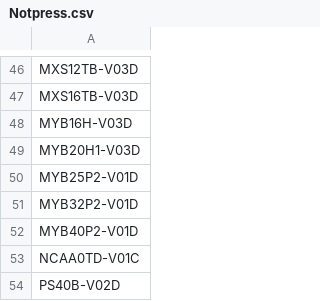
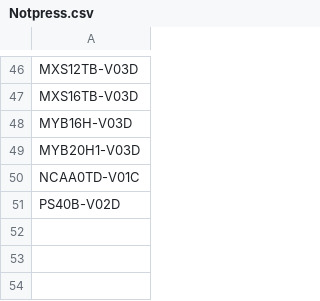
Before and after one commit to MVC0712/exd11, a CSV file: download/Notpress.csv, drawn as a sheet; only a part is shown, gaps mark what is left out.

```diff
--- a/download/Notpress.csv
+++ b/download/Notpress.csv
@@ -49,5 +49,2 @@ MYB16H-V03D
 MYB20H1-V03D
-MYB25P2-V01D
-MYB32P2-V01D
-MYB40P2-V01D
 NCAA0TD-V01C
```
Also changed, not shown: 3 other files.
